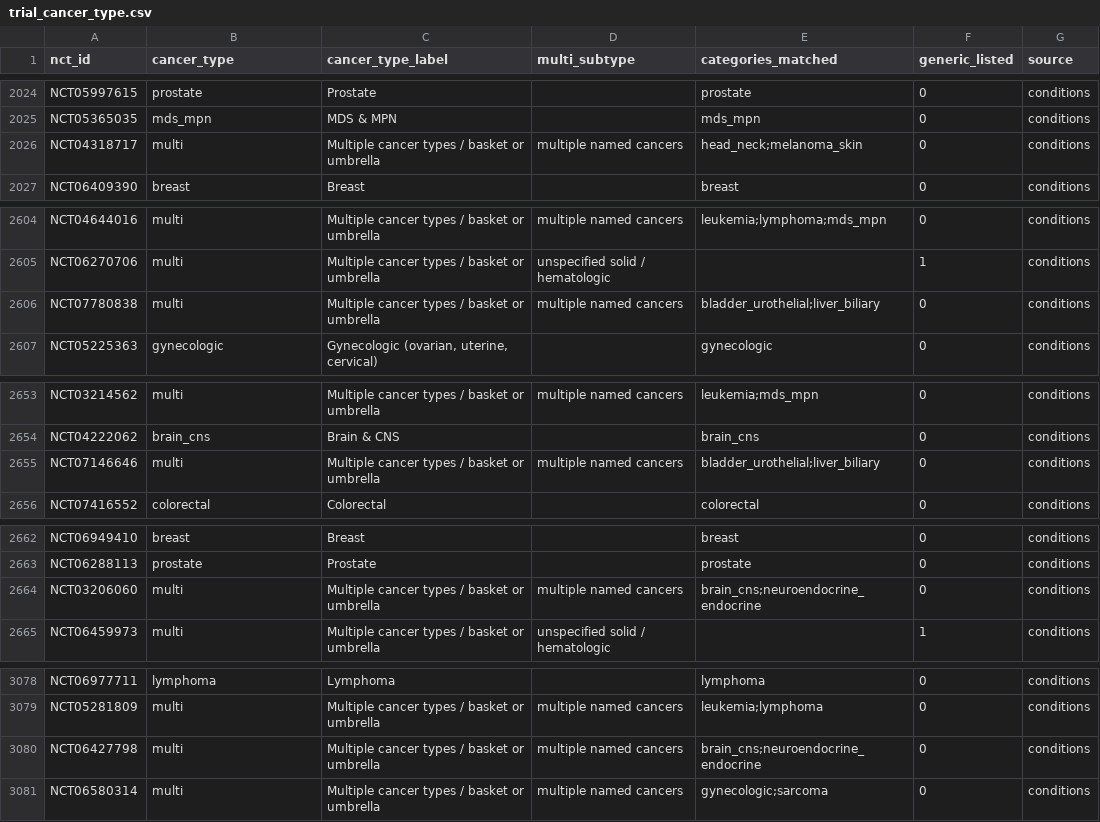
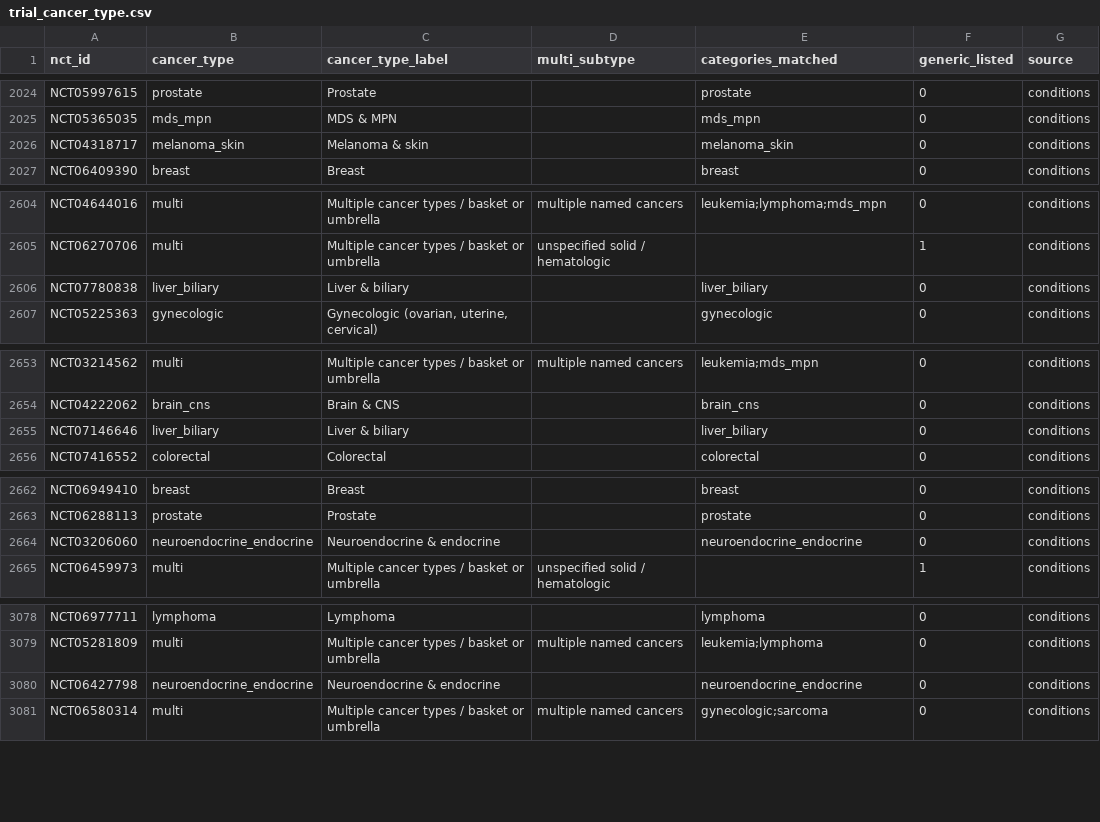
Before and after one commit to nehaamd/cancer-trial-access-fullmap, a CSV file: trial_cancer_type.csv, drawn as a sheet; only a part is shown, gaps mark what is left out; the diff covers the shown part only.

```diff
--- a/trial_cancer_type.csv
+++ b/trial_cancer_type.csv
@@ -2025,3 +2025,3 @@ NCT05997615,prostate,Prostate,,prostate,0,conditions
 NCT05365035,mds_mpn,MDS & MPN,,mds_mpn,0,conditions
-NCT04318717,multi,Multiple cancer types / basket or umbrella,multiple named cancers,head_neck;melanoma_skin,0,conditions
+NCT04318717,melanoma_skin,Melanoma & skin,,melanoma_skin,0,conditions
 NCT06409390,breast,Breast,,breast,0,conditions
@@ -2605,3 +2605,3 @@ NCT04644016,multi,Multiple cancer types / basket or umbrella,multiple named canc
 NCT06270706,multi,Multiple cancer types / basket or umbrella,unspecified solid / hematologic,,1,conditions
-NCT07780838,multi,Multiple cancer types / basket or umbrella,multiple named cancers,bladder_urothelial;liver_biliary,0,conditions
+NCT07780838,liver_biliary,Liver & biliary,,liver_biliary,0,conditions
 NCT05225363,gynecologic,"Gynecologic (ovarian, uterine, cervical)",,gynecologic,0,conditions
@@ -2654,3 +2654,3 @@ NCT03214562,multi,Multiple cancer types / basket or umbrella,multiple named canc
 NCT04222062,brain_cns,Brain & CNS,,brain_cns,0,conditions
-NCT07146646,multi,Multiple cancer types / basket or umbrella,multiple named cancers,bladder_urothelial;liver_biliary,0,conditions
+NCT07146646,liver_biliary,Liver & biliary,,liver_biliary,0,conditions
 NCT07416552,colorectal,Colorectal,,colorectal,0,conditions
@@ -2663,3 +2663,3 @@ NCT06949410,breast,Breast,,breast,0,conditions
 NCT06288113,prostate,Prostate,,prostate,0,conditions
-NCT03206060,multi,Multiple cancer types / basket or umbrella,multiple named cancers,brain_cns;neuroendocrine_endocrine,0,conditions
+NCT03206060,neuroendocrine_endocrine,Neuroendocrine & endocrine,,neuroendocrine_endocrine,0,conditions
 NCT06459973,multi,Multiple cancer types / basket or umbrella,unspecified solid / hematologic,,1,conditions
@@ -3079,3 +3079,3 @@ NCT06977711,lymphoma,Lymphoma,,lymphoma,0,conditions
 NCT05281809,multi,Multiple cancer types / basket or umbrella,multiple named cancers,leukemia;lymphoma,0,conditions
-NCT06427798,multi,Multiple cancer types / basket or umbrella,multiple named cancers,brain_cns;neuroendocrine_endocrine,0,conditions
+NCT06427798,neuroendocrine_endocrine,Neuroendocrine & endocrine,,neuroendocrine_endocrine,0,conditions
 NCT06580314,multi,Multiple cancer types / basket or umbrella,multiple named cancers,gynecologic;sarcoma,0,conditions
```
Also changed, not shown: 46 edited cells elsewhere in this file, 13 other files.
